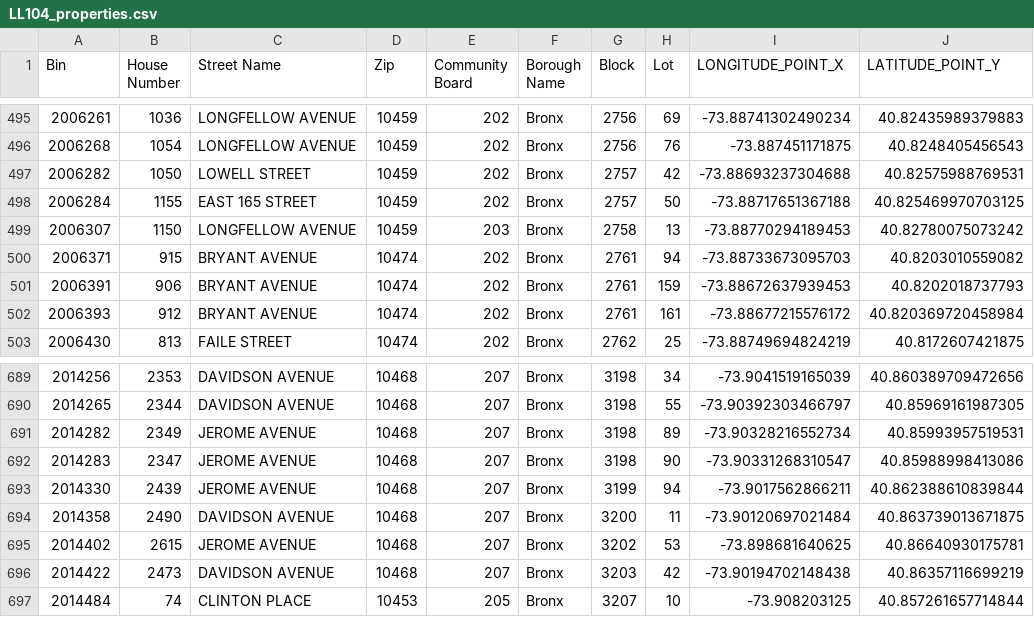
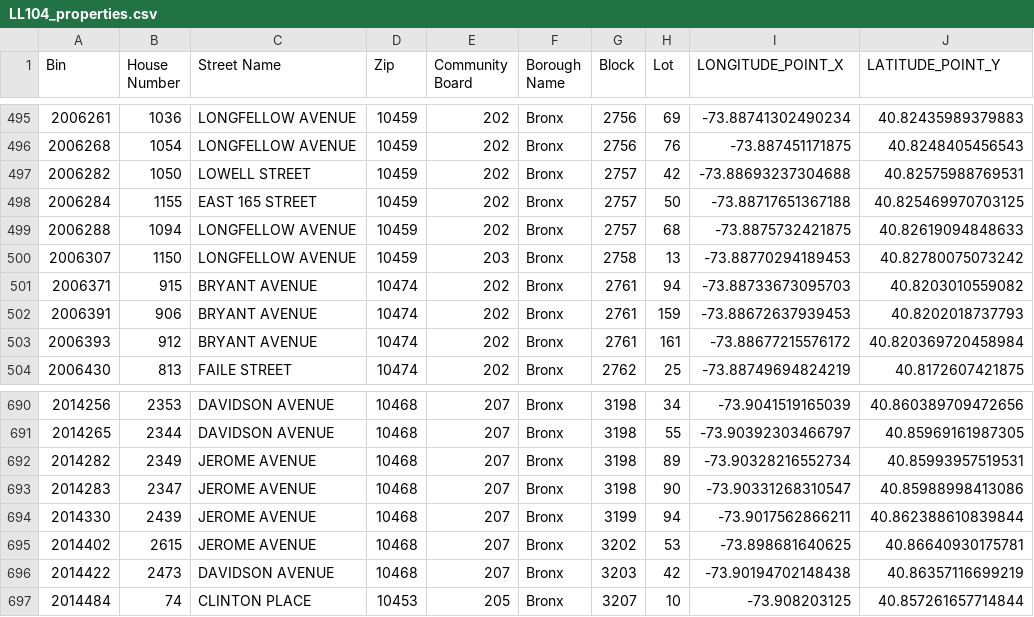
Before and after one commit to NYCDOB/LL104, a CSV file: data/LL104_properties.csv, drawn as a sheet; only a part is shown, gaps mark what is left out.

```diff
--- a/data/LL104_properties.csv
+++ b/data/LL104_properties.csv
@@ -498,2 +498,3 @@ Bin,House Number,Street Name,Zip,Community Board,Borough Name,Block,Lot,LONGITUD
 2006284,1155,EAST 165 STREET,10459,202,Bronx,2757,50,-73.88717651367188,40.825469970703125
+2006288,1094,LONGFELLOW AVENUE,10459,202,Bronx,2757,68,-73.8875732421875,40.82619094848633
 2006307,1150,LONGFELLOW AVENUE,10459,203,Bronx,2758,13,-73.88770294189453,40.82780075073242
@@ -693,3 +694,2 @@ Bin,House Number,Street Name,Zip,Community Board,Borough Name,Block,Lot,LONGITUD
 2014330,2439,JEROME AVENUE,10468,207,Bronx,3199,94,-73.9017562866211,40.862388610839844
-2014358,2490,DAVIDSON AVENUE,10468,207,Bronx,3200,11,-73.90120697021484,40.863739013671875
 2014402,2615,JEROME AVENUE,10468,207,Bronx,3202,53,-73.898681640625,40.86640930175781
```
Also changed, not shown: data/LL104_details.csv, 2 other files.
